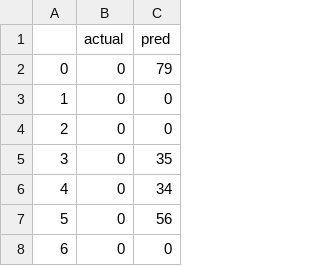
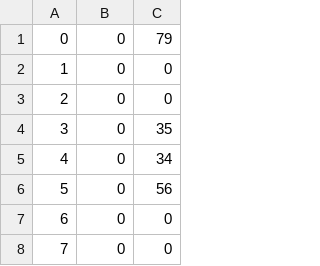
Before and after one commit to leahjohannesen/identifido, a CSV file: model/deep_nodense/test_temp.csv, drawn as a sheet; only a part is shown; the shorter side is filled out with more unchanged rows.

Commit message:
Model eval, fixed some things

```diff
--- a/model/deep_nodense/test_temp.csv
+++ b/model/deep_nodense/test_temp.csv
@@ -1,2 +1 @@
-,actual,pred
 0,0,79
```
Also changed, not shown: 4 other files.
